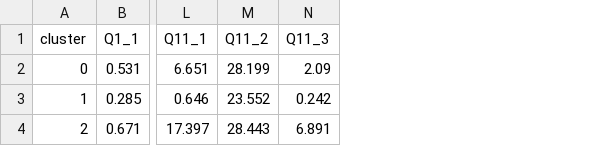
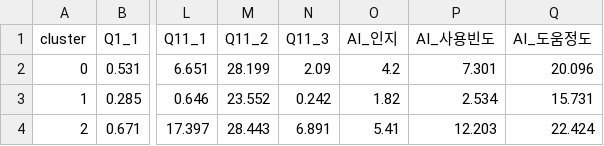
Before and after one commit to 2026-1st/Team-3, a CSV file: data/labeled/cluster_analysis/cluster_core_summary.csv, drawn as a sheet; only a part is shown, gaps mark what is left out; the diff names each change by its address in the sheet, - before the commit and + after, or states it on an @@ line.

Commit message:
[fix] Restore Korean validation column names

```diff
--- a/data/labeled/cluster_analysis/cluster_core_summary.csv
+++ b/data/labeled/cluster_analysis/cluster_core_summary.csv
+column O (AI_인지), rows 2-4: 4.2 | 1.82 | 5.41
+column P (AI_사용빈도), rows 2-4: 7.301 | 2.534 | 12.203
+column Q (AI_도움정도), rows 2-4: 20.096 | 15.731 | 22.424
```
Also changed, not shown: data/labeled/cluster_analysis/cluster_activity_ranking_helper.csv, data/labeled/cluster_analysis/cluster_domain_summary.csv, 12 other files.
